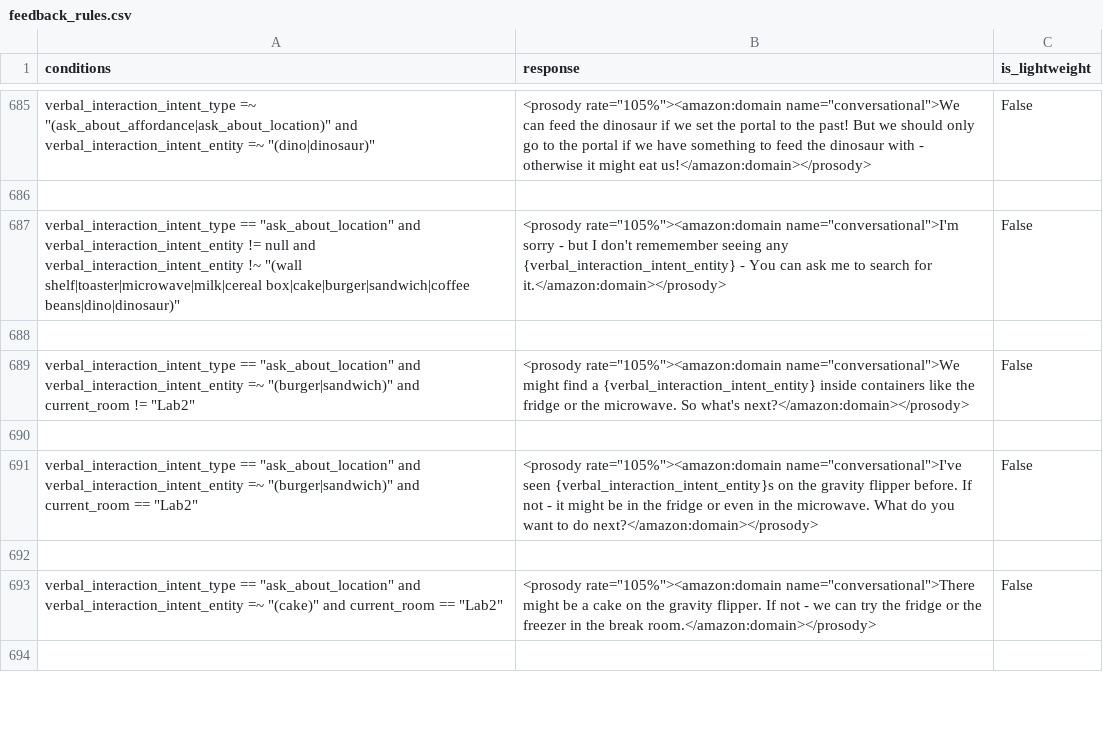
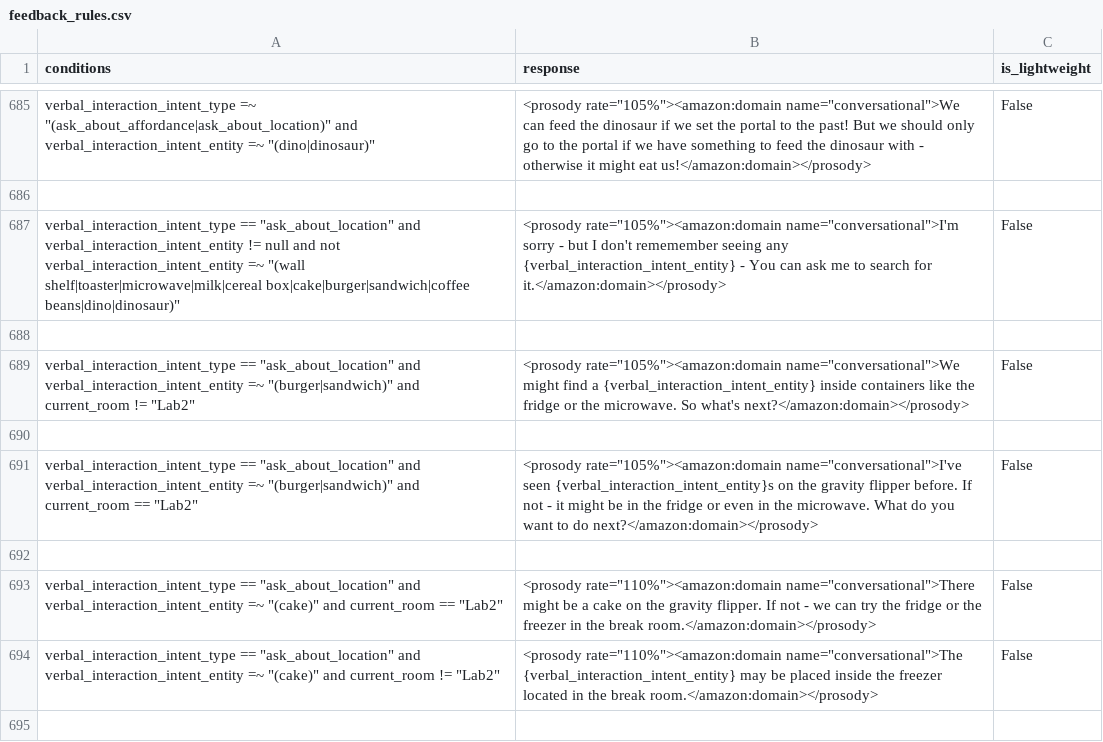
Before and after one commit to emma-heriot-watt/experience-hub, a CSV file: src/emma_experience_hub/constants/simbot/feedback_rules.csv, drawn as a sheet; only a part is shown, gaps mark what is left out.

Commit message:
fix: Fix default qa rule (#592)
Change the rule in default ask_about_location conditon when the object
is not seen and there is not pre-defined clue about the location

- [x] This PR **has** been tested in the staging environment.
- [ ] This PR altered the decision-making process of the bot and these
alterations have been included in the [Figma
diagram](https://www.figma.com/file/lHucvo4KDMaex98TfgYbNq/Agent-Decision-Making-Process-Implementation?node-id=0%3A1&t=mzKjVjRXdeBty4co-1).

Co-authored-by: Ubuntu <ubuntu@ip-172-77-36-91.ec2.internal>

```diff
--- a/src/emma_experience_hub/constants/simbot/feedback_rules.csv
+++ b/src/emma_experience_hub/constants/simbot/feedback_rules.csv
@@ -686,3 +686,3 @@ verbal_interaction_intent_type =~ "(ask_about_affordance|ask_about_location)" an
 
-verbal_interaction_intent_type == "ask_about_location" and verbal_interaction_intent_entity != null and verbal_interaction_intent_entity !~ "(wall shelf|toaster|microwave|milk|cereal box|cake|burger|sandwich|coffee beans|dino|dinosaur)",<prosody rate="105%"><amazon:domain name="conversational">I'm sorry - but I don't rememember seeing any {verbal_interaction_intent_entity} - You can ask me to search for it.</amazon:domain></prosody>, False
+verbal_interaction_intent_type == "ask_about_location" and verbal_interaction_intent_entity != null and not verbal_interaction_intent_entity =~ "(wall shelf|toaster|microwave|milk|cereal box|cake|burger|sandwich|coffee beans|dino|dinosaur)",<prosody rate="105%"><amazon:domain name="conversational">I'm sorry - but I don't rememember seeing any {verbal_interaction_intent_entity} - You can ask me to search for it.</amazon:domain></prosody>, False
 
@@ -692,3 +692,4 @@ verbal_interaction_intent_type == "ask_about_location" and verbal_interaction_in
 
-verbal_interaction_intent_type == "ask_about_location" and verbal_interaction_intent_entity =~ "(cake)" and current_room == "Lab2",<prosody rate="105%"><amazon:domain name="conversational">There might be a cake on the gravity flipper. If not - we can try the fridge or the freezer in the break room.</amazon:domain></prosody>, False
+verbal_interaction_intent_type == "ask_about_location" and verbal_interaction_intent_entity =~ "(cake)" and current_room == "Lab2",<prosody rate="110%"><amazon:domain name="conversational">There might be a cake on the gravity flipper. If not - we can try the fridge or the freezer in the break room.</amazon:domain></prosody>, False
+verbal_interaction_intent_type == "ask_about_location" and verbal_interaction_intent_entity =~ "(cake)" and current_room != "Lab2",<prosody rate="110%"><amazon:domain name="conversational">The {verbal_interaction_intent_entity} may be placed inside the freezer located in the break room.</amazon:domain></prosody>,False
 
```
